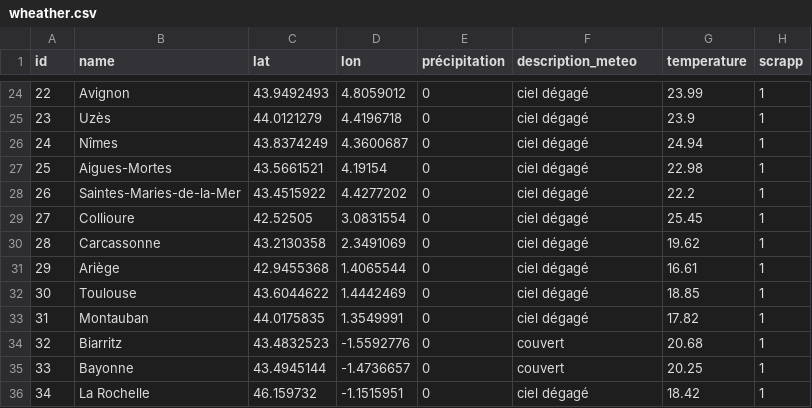
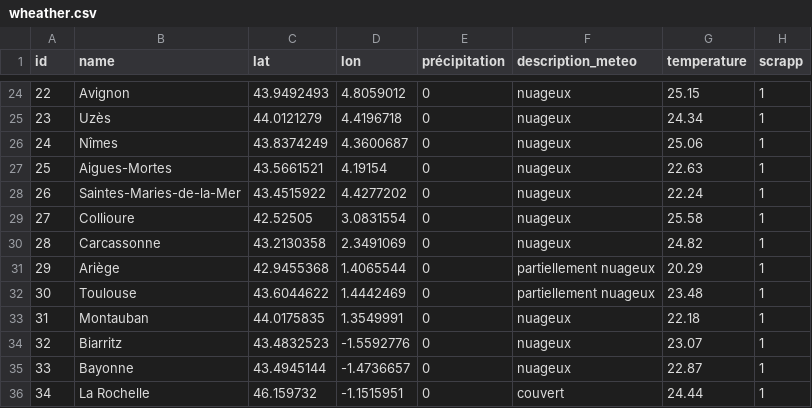
Before and after one commit to Martin691992/dsfs-od-11, a CSV file: Build_and_Manage_a_Data_Infrastructure/data/wheather.csv, drawn as a sheet; only a part is shown, gaps mark what is left out; the diff covers the shown part only.

```diff
--- a/Build_and_Manage_a_Data_Infrastructure/data/wheather.csv
+++ b/Build_and_Manage_a_Data_Infrastructure/data/wheather.csv
@@ -24,13 +24,13 @@ id,name,lat,lon,précipitation,description_meteo,temperature,scrapp
-22,Avignon,43.9492493,4.8059012,0,ciel dégagé,23.99,1
-23,Uzès,44.0121279,4.4196718,0,ciel dégagé,23.9,1
-24,Nîmes,43.8374249,4.3600687,0,ciel dégagé,24.94,1
-25,Aigues-Mortes,43.5661521,4.19154,0,ciel dégagé,22.98,1
-26,Saintes-Maries-de-la-Mer,43.4515922,4.4277202,0,ciel dégagé,22.2,1
-27,Collioure,42.52505,3.0831554,0,ciel dégagé,25.45,1
-28,Carcassonne,43.2130358,2.3491069,0,ciel dégagé,19.62,1
-29,Ariège,42.9455368,1.4065544,0,ciel dégagé,16.61,1
-30,Toulouse,43.6044622,1.4442469,0,ciel dégagé,18.85,1
-31,Montauban,44.0175835,1.3549991,0,ciel dégagé,17.82,1
-32,Biarritz,43.4832523,-1.5592776,0,couvert,20.68,1
-33,Bayonne,43.4945144,-1.4736657,0,couvert,20.25,1
-34,La Rochelle,46.159732,-1.1515951,0,ciel dégagé,18.42,1
+22,Avignon,43.9492493,4.8059012,0,nuageux,25.15,1
+23,Uzès,44.0121279,4.4196718,0,nuageux,24.34,1
+24,Nîmes,43.8374249,4.3600687,0,nuageux,25.06,1
+25,Aigues-Mortes,43.5661521,4.19154,0,nuageux,22.63,1
+26,Saintes-Maries-de-la-Mer,43.4515922,4.4277202,0,nuageux,22.24,1
+27,Collioure,42.52505,3.0831554,0,nuageux,25.58,1
+28,Carcassonne,43.2130358,2.3491069,0,nuageux,24.82,1
+29,Ariège,42.9455368,1.4065544,0,partiellement nuageux,20.29,1
+30,Toulouse,43.6044622,1.4442469,0,partiellement nuageux,23.48,1
+31,Montauban,44.0175835,1.3549991,0,nuageux,22.18,1
+32,Biarritz,43.4832523,-1.5592776,0,nuageux,23.07,1
+33,Bayonne,43.4945144,-1.4736657,0,nuageux,22.87,1
+34,La Rochelle,46.159732,-1.1515951,0,couvert,24.44,1
```
Also changed, not shown: 33 edited cells elsewhere in this file, Build_and_Manage_a_Data_Infrastructure/data/hotels.csv, 5 other files.
